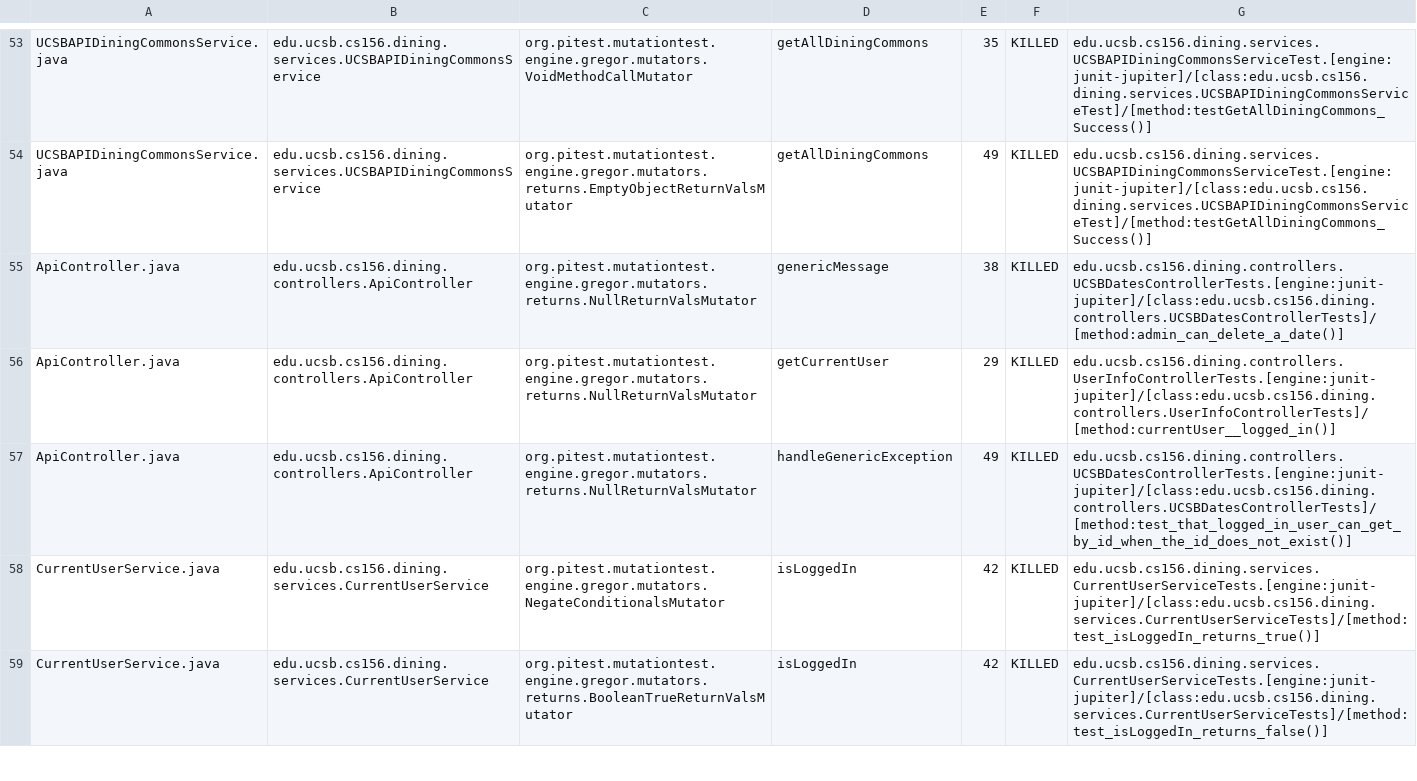
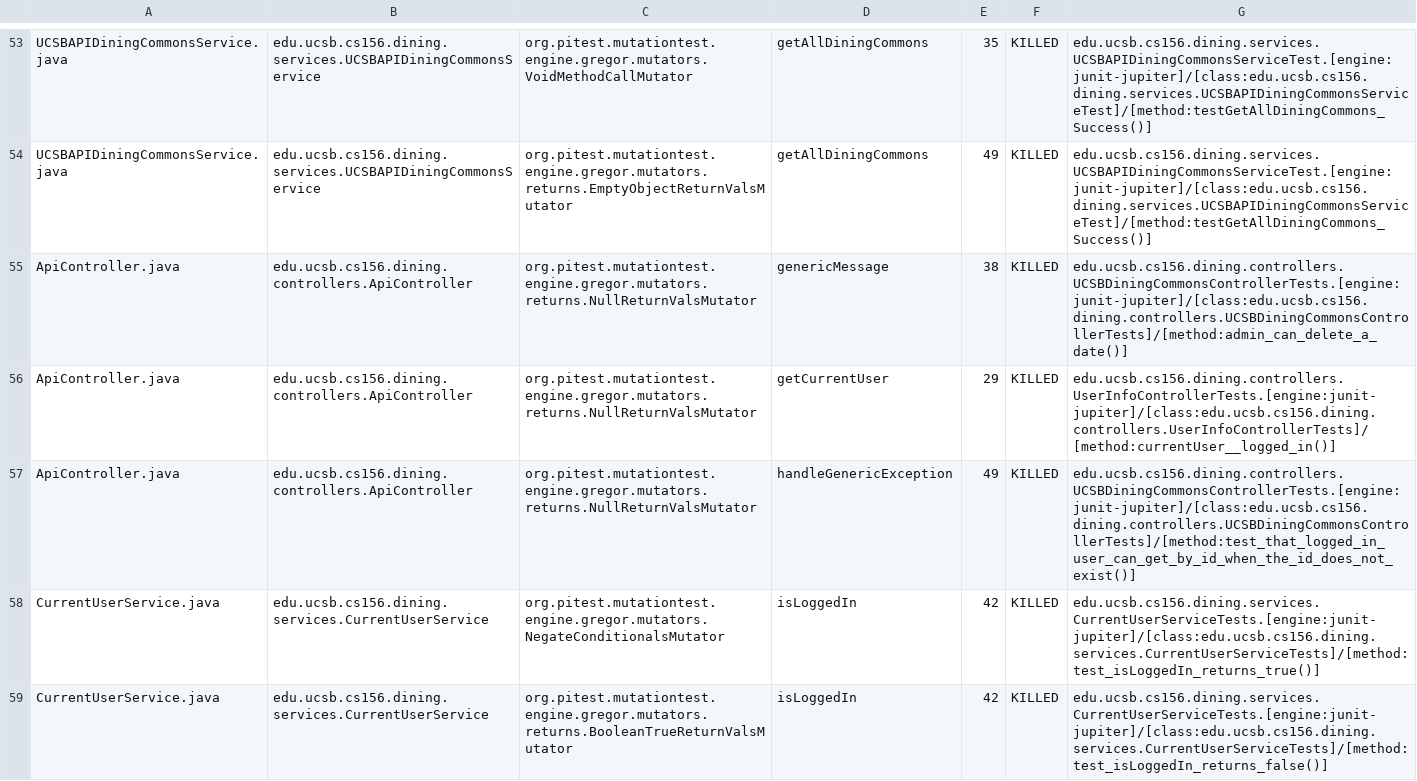
Before and after one commit to ucsb-cs156-f24/proj-dining-f24-15, a CSV file: prs/51/pitest/mutations.csv, drawn as a sheet; only a part is shown, gaps mark what is left out.

Commit message:
Deploying to gh-pages from @ ucsb-cs156-f24/proj-dining-f24-15@b870d31071e236a2f286fe034437764291c9458d 🚀

```diff
--- a/prs/51/pitest/mutations.csv
+++ b/prs/51/pitest/mutations.csv
@@ -54,5 +54,5 @@ UCSBAPIDiningCommonsService.java,edu.ucsb.cs156.dining.services.UCSBAPIDiningCom
 UCSBAPIDiningCommonsService.java,edu.ucsb.cs156.dining.services.UCSBAPIDiningCommonsService,org.pitest.mutationtest.engine.gregor.mutators.returns.EmptyObjectReturnValsMutator,getAllDiningCommons,49,KILLED,edu.ucsb.cs156.dining.services.UCSBAPIDiningCommonsServiceTest.[engine:junit-jupiter]/[class:edu.ucsb.cs156.dining.services.UCSBAPIDiningCommonsServiceTest]/[method:testGetAllDiningCommons_Success()]
-ApiController.java,edu.ucsb.cs156.dining.controllers.ApiController,org.pitest.mutationtest.engine.gregor.mutators.returns.NullReturnValsMutator,genericMessage,38,KILLED,edu.ucsb.cs156.dining.controllers.UCSBDatesControllerTests.[engine:junit-jupiter]/[class:edu.ucsb.cs156.dining.controllers.UCSBDatesControllerTests]/[method:admin_can_delete_a_date()]
+ApiController.java,edu.ucsb.cs156.dining.controllers.ApiController,org.pitest.mutationtest.engine.gregor.mutators.returns.NullReturnValsMutator,genericMessage,38,KILLED,edu.ucsb.cs156.dining.controllers.UCSBDiningCommonsControllerTests.[engine:junit-jupiter]/[class:edu.ucsb.cs156.dining.controllers.UCSBDiningCommonsControllerTests]/[method:admin_can_delete_a_date()]
 ApiController.java,edu.ucsb.cs156.dining.controllers.ApiController,org.pitest.mutationtest.engine.gregor.mutators.returns.NullReturnValsMutator,getCurrentUser,29,KILLED,edu.ucsb.cs156.dining.controllers.UserInfoControllerTests.[engine:junit-jupiter]/[class:edu.ucsb.cs156.dining.controllers.UserInfoControllerTests]/[method:currentUser__logged_in()]
-ApiController.java,edu.ucsb.cs156.dining.controllers.ApiController,org.pitest.mutationtest.engine.gregor.mutators.returns.NullReturnValsMutator,handleGenericException,49,KILLED,edu.ucsb.cs156.dining.controllers.UCSBDatesControllerTests.[engine:junit-jupiter]/[class:edu.ucsb.cs156.dining.controllers.UCSBDatesControllerTests]/[method:test_that_logged_in_user_can_get_by_id_when_the_id_does_not_exist()]
+ApiController.java,edu.ucsb.cs156.dining.controllers.ApiController,org.pitest.mutationtest.engine.gregor.mutators.returns.NullReturnValsMutator,handleGenericException,49,KILLED,edu.ucsb.cs156.dining.controllers.UCSBDiningCommonsControllerTests.[engine:junit-jupiter]/[class:edu.ucsb.cs156.dining.controllers.UCSBDiningCommonsControllerTests]/[method:test_that_logged_in_user_can_get_by_id_when_the_id_does_not_exist()]
 CurrentUserService.java,edu.ucsb.cs156.dining.services.CurrentUserService,org.pitest.mutationtest.engine.gregor.mutators.NegateConditionalsMutator,isLoggedIn,42,KILLED,edu.ucsb.cs156.dining.services.CurrentUserServiceTests.[engine:junit-jupiter]/[class:edu.ucsb.cs156.dining.services.CurrentUserServiceTests]/[method:test_isLoggedIn_returns_true()]
```
Also changed, not shown: 13 other files.
